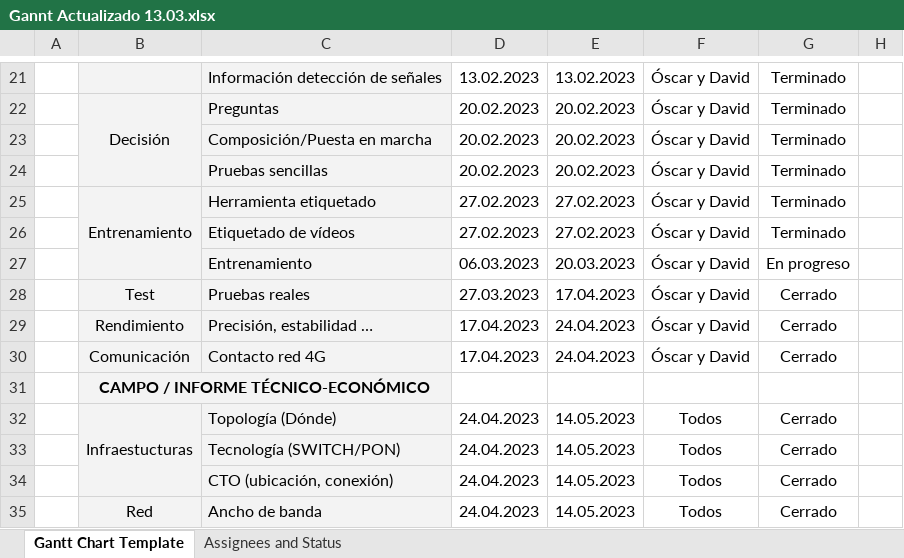
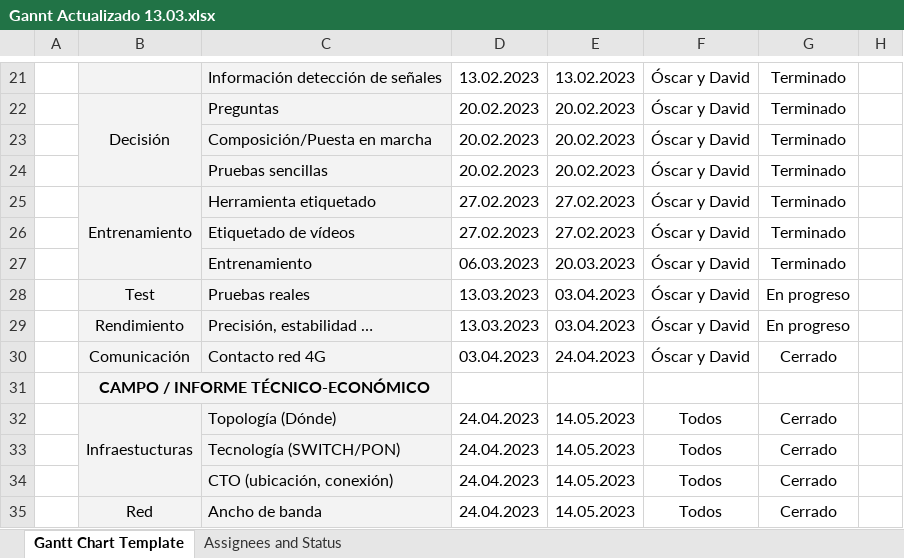
Before and after one commit to OscarMartinn/TallerDeProyectos2, an Excel workbook: Gannt Actualizado 13.03.xlsx, sheet Gantt Chart Template, drawn as a sheet; only a part is shown, gaps mark what is left out; values as stored, in another font and other column widths than the file's, no borders; conditional formats not drawn; the diff names each change by its address in the sheet, - before the commit and + after, or states it on an @@ line.

```diff
--- a/Gannt Actualizado 13.03.xlsx (sheet Gantt Chart Template)
+++ b/Gannt Actualizado 13.03.xlsx (sheet Gantt Chart Template)
-G27: En progreso
+G27: Terminado
-D28: 27.03.2023
+D28: 13.03.2023
-E28: 17.04.2023
+E28: 03.04.2023
-G28:G29: Cerrado
+G28:G29: En progreso
-D29: 17.04.2023
+D29: 13.03.2023
-E29: 24.04.2023
+E29: 03.04.2023
-D30: 17.04.2023
+D30: 03.04.2023
```
Also changed, not shown: 8 other files.
